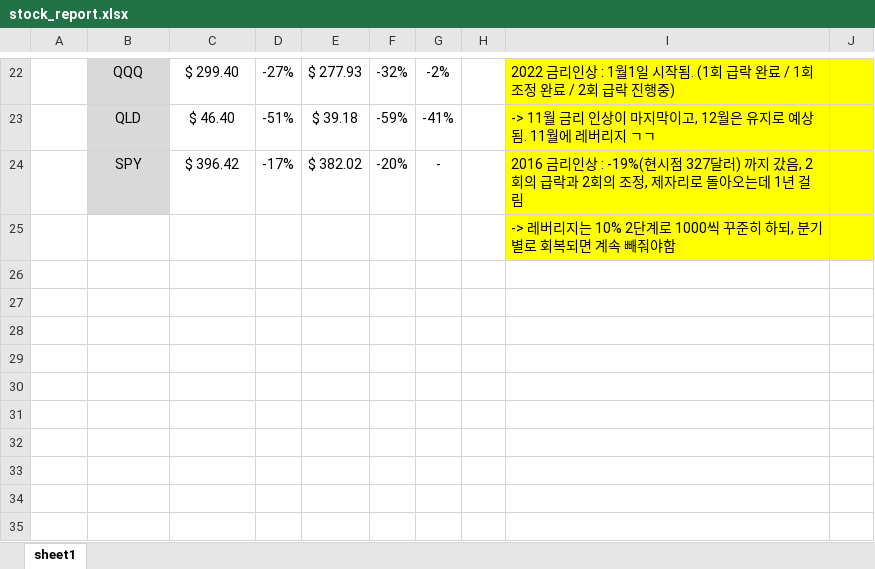
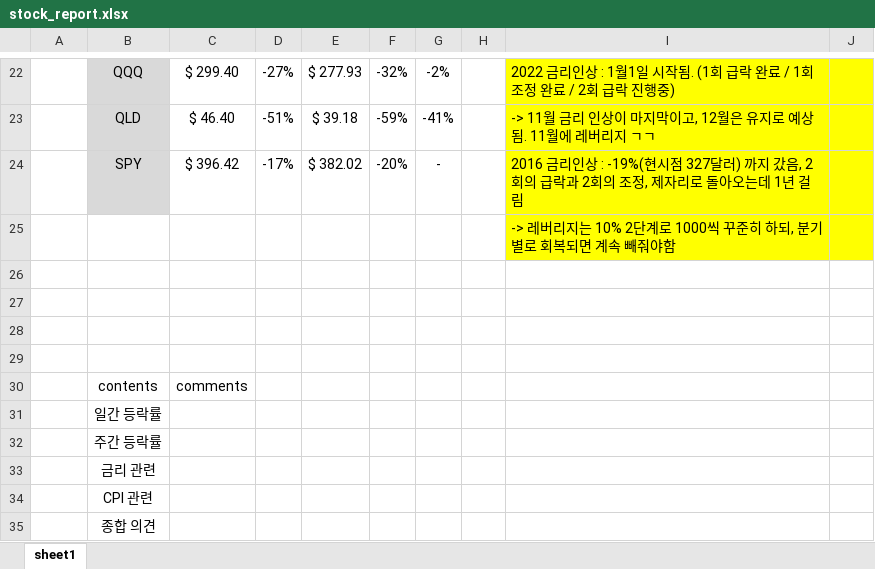
Before and after one commit to HiMyNameIsDavidKim/Auto_Stock_Report, an Excel workbook: report/stock_report.xlsx, sheet sheet1, drawn as a sheet; only a part is shown, gaps mark what is left out; values as stored, in another font and other column widths than the file's, no borders; conditional formats not drawn; the diff names each change by its address in the sheet, - before the commit and + after, or states it on an @@ line.

```diff
--- a/report/stock_report.xlsx (sheet sheet1)
+++ b/report/stock_report.xlsx (sheet sheet1)
+row 26: (empty)
+row 27: (empty)
+row 28: (empty)
+row 29: (empty)
+row 30:  | contents | comments
+row 31:  | 일간 등락률
+row 32:  | 주간 등락률
+row 33:  | 금리 관련
+row 34:  | CPI 관련
+row 35:  | 종합 의견
```
Also changed, not shown: 1 other file.
